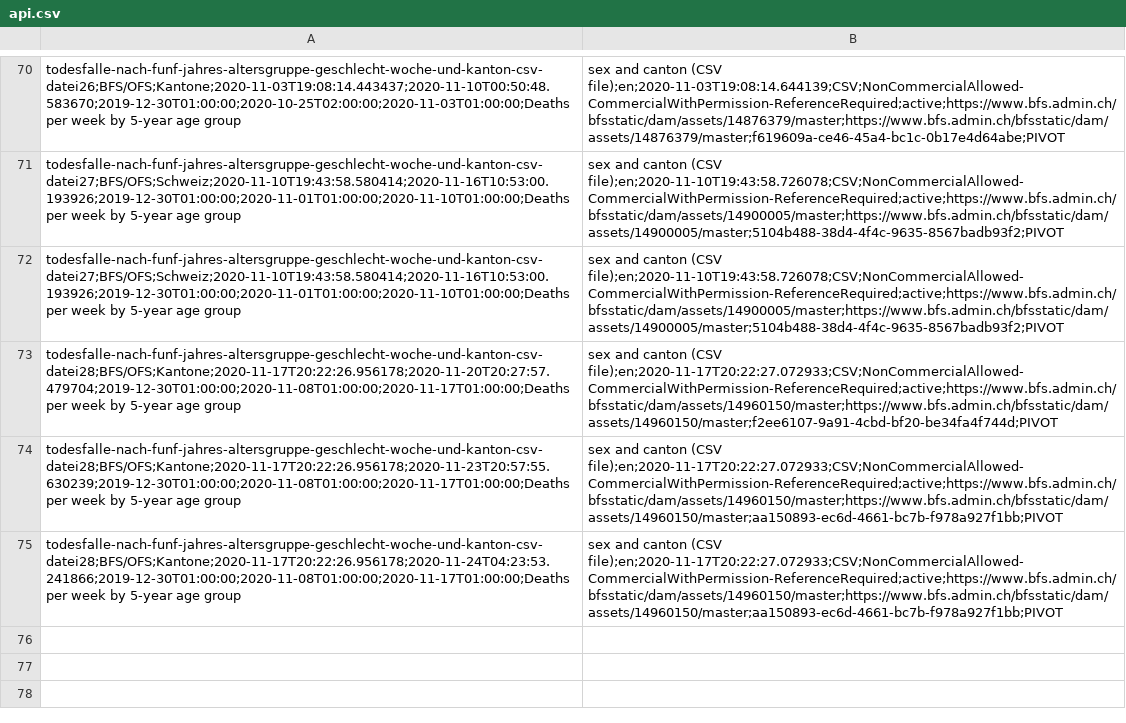
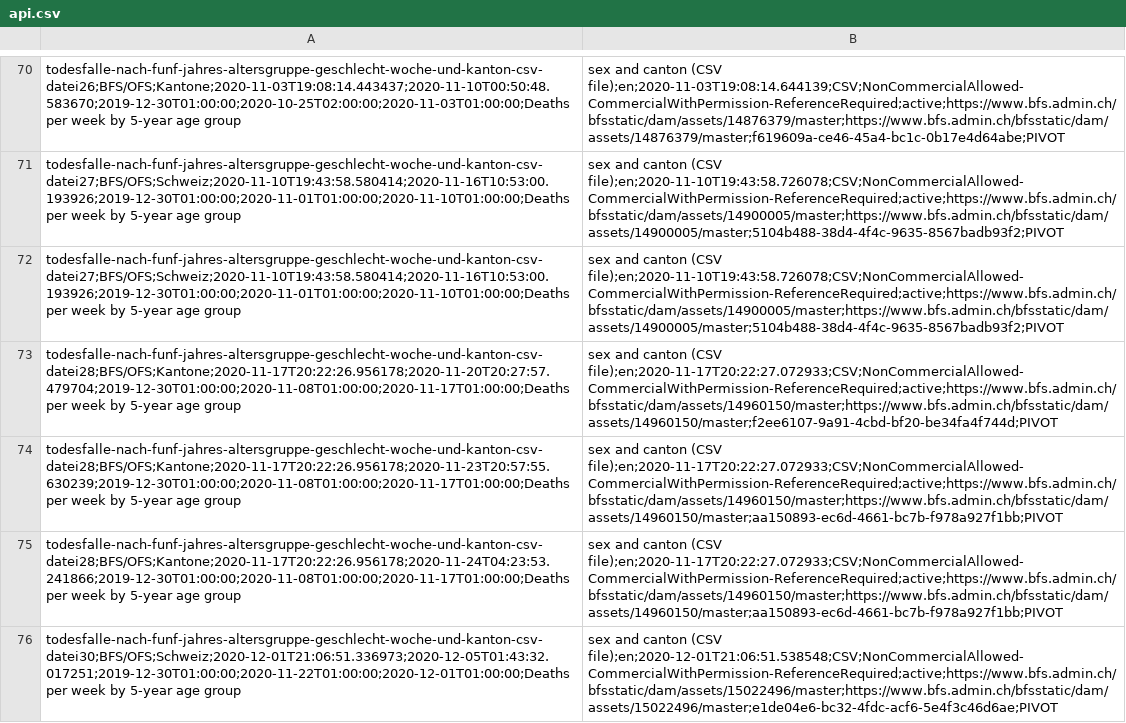
Before and after one commit to norman-ds/momo, a CSV file: data/api.csv, drawn as a sheet; only a part is shown, gaps mark what is left out.

```diff
--- a/data/api.csv
+++ b/data/api.csv
@@ -75 +75,2 @@ todesfalle-nach-funf-jahres-altersgruppe-geschlecht-woche-und-kanton-csv-datei28
 todesfalle-nach-funf-jahres-altersgruppe-geschlecht-woche-und-kanton-csv-datei28;BFS/OFS;Kantone;2020-11-17T20:22:26.956178;2020-11-24T04:23:53.241866;2019-12-30T01:00:00;2020-11-08T01:00:00;2020-11-17T01:00:00;Deaths per week by 5-year age group, sex and canton (CSV file);en;2020-11-17T20:22:27.072933;CSV;NonCommercialAllowed-CommercialWithPermission-ReferenceRequired;active;https://www.bfs.admin.ch/bfsstatic/dam/assets/14960150/master;https://www.bfs.admin.ch/bfsstatic/dam/assets/14960150/master;aa150893-ec6d-4661-bc7b-f978a927f1bb;PIVOT
+todesfalle-nach-funf-jahres-altersgruppe-geschlecht-woche-und-kanton-csv-datei30;BFS/OFS;Schweiz;2020-12-01T21:06:51.336973;2020-12-05T01:43:32.017251;2019-12-30T01:00:00;2020-11-22T01:00:00;2020-12-01T01:00:00;Deaths per week by 5-year age group, sex and canton (CSV file);en;2020-12-01T21:06:51.538548;CSV;NonCommercialAllowed-CommercialWithPermission-ReferenceRequired;active;https://www.bfs.admin.ch/bfsstatic/dam/assets/15022496/master;https://www.bfs.admin.ch/bfsstatic/dam/assets/15022496/master;e1de04e6-bc32-4fdc-acf6-5e4f3c46d6ae;PIVOT
```
Also changed, not shown: data/log.csv, 6 other files.
